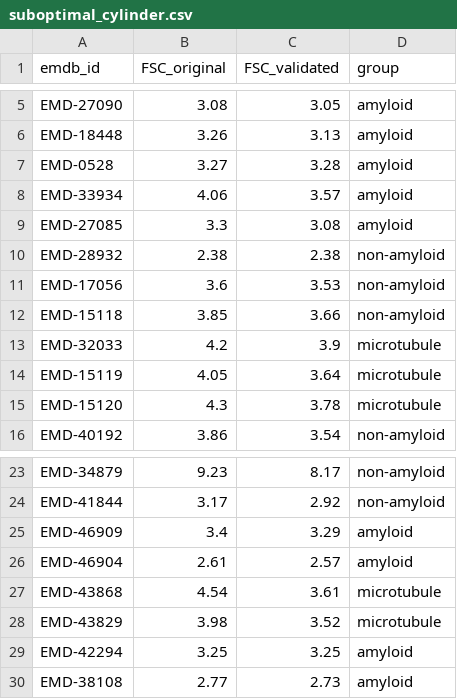
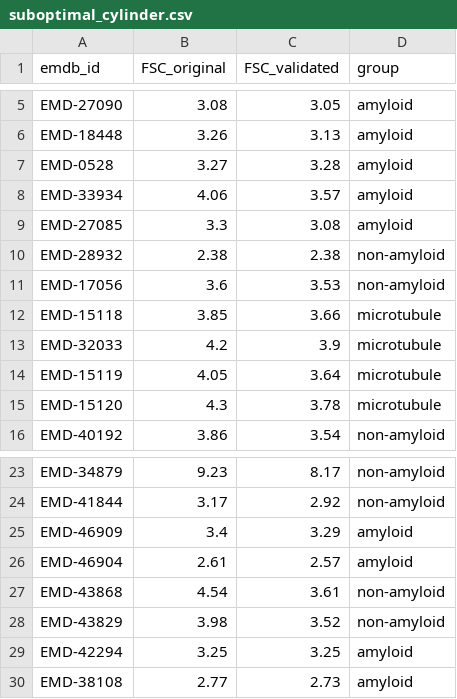
Before and after one commit to jianglab/EMDB_helical_parameter_curation, a CSV file: files/suboptimal_cylinder.csv, drawn as a sheet; only a part is shown, gaps mark what is left out.

Commit message:
update the microtubule id for the partial symmetry result

```diff
--- a/files/suboptimal_cylinder.csv
+++ b/files/suboptimal_cylinder.csv
@@ -11,3 +11,3 @@ EMD-28932,2.38,2.38,non-amyloid
 EMD-17056,3.6,3.53,non-amyloid
-EMD-15118,3.85,3.66,non-amyloid
+EMD-15118,3.85,3.66,microtubule
 EMD-32033,4.2,3.9,microtubule
@@ -26,4 +26,4 @@ EMD-46909,3.4,3.29,amyloid
 EMD-46904,2.61,2.57,amyloid
-EMD-43868,4.54,3.61,microtubule
-EMD-43829,3.98,3.52,microtubule
+EMD-43868,4.54,3.61,non-amyloid
+EMD-43829,3.98,3.52,non-amyloid
 EMD-42294,3.25,3.25,amyloid
```
Also changed, not shown: 1 other file.
